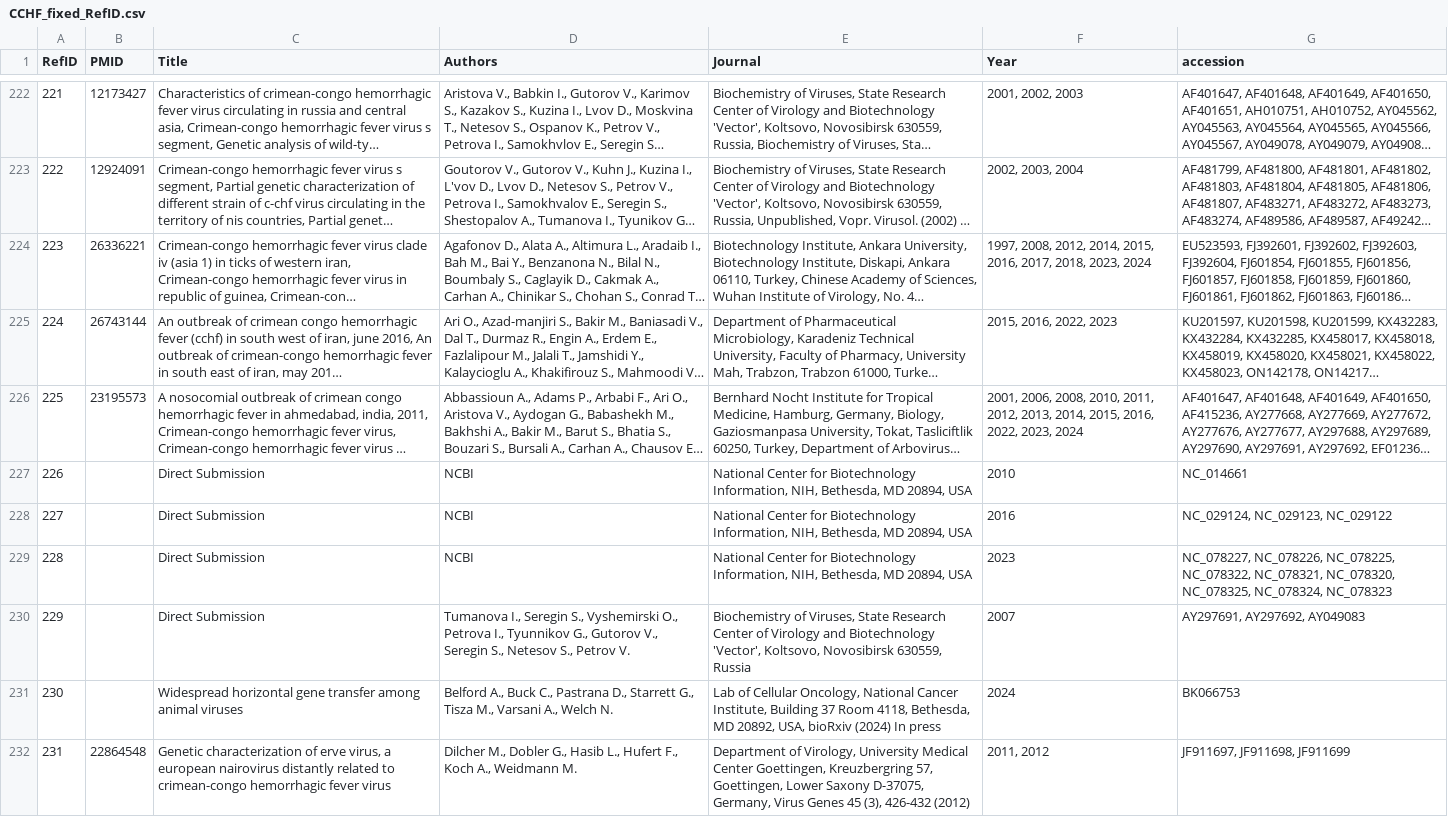
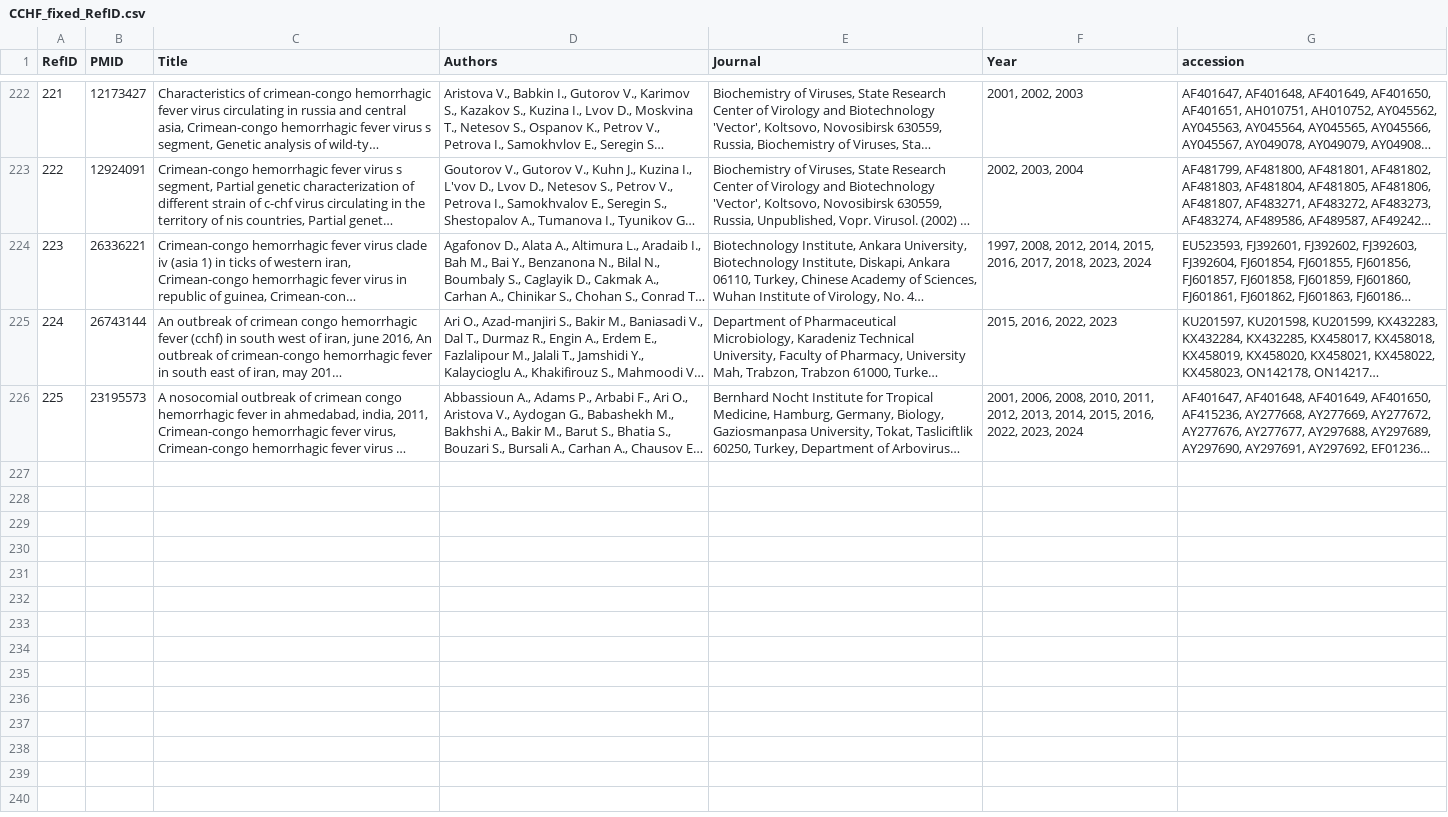
Before and after one commit to hivdb/GenBankRefs, a CSV file: OutputData/CCHF/CCHF_fixed_RefID.csv, drawn as a sheet; only a part is shown, gaps mark what is left out; long unchanged cells end in …; the diff covers the shown part only; the diff names each change by its address in the sheet, - before the commit and + after, or states it on an @@ line.

```diff
--- a/OutputData/CCHF/CCHF_fixed_RefID.csv
+++ b/OutputData/CCHF/CCHF_fixed_RefID.csv
-row 227: 226 |  | Direct Submission | NCBI | National Center for Biotechnology Information, NIH, Bethesda, MD 20894, USA | 2010 | NC_014661
-row 228: 227 |  | Direct Submission | NCBI | National Center for Biotechnology Information, NIH, Bethesda, MD 20894, USA | 2016 | NC_029124, NC_029123, NC_029122
-row 229: 228 |  | Direct Submission | NCBI | National Center for Biotechnology Information, NIH, Bethesda, MD 20894, USA | 2023 | NC_078227, NC_078226, NC_078225, NC_078322, NC_078321, NC_078320, NC_078325, NC_078324, NC_078323
-row 230: 229 |  | Direct Submission | Tumanova I., Seregin S., Vyshemirski O., Petrova I., Tyunnikov G., Gutorov V., Seregin S., Netesov S., Petrov V. | Biochemistry of Viruses, State Research Center of Virology and Biotechnology 'Vector', Koltsovo, Novosibirsk 630559, Russia | 2007 | AY297691, AY297692, AY049083
-row 231: 230 |  | Widespread horizontal gene transfer among animal viruses | Belford A., Buck C., Pastrana D., Starrett G., Tisza M., Varsani A., Welch N. | Lab of Cellular Oncology, National Cancer Institute, Building 37 Room 4118, Bethesda, MD 20892, USA, bioRxiv (2024) In press | 2024 | BK066753
-row 232: 231 | 22864548 | Genetic characterization of erve virus, a european nairovirus distantly related to crimean-congo hemorrhagic fever virus | Dilcher M., Dobler G., Hasib L., Hufert F., Koch A., Weidmann M. | Department of Virology, University Medical Center Goettingen, Kreuzbergring 57, Goettingen, Lower Saxony D-37075, Germany, Virus Genes 45 (3), 426-432 (2012) | 2011, 2012 | JF911697, JF911698, JF911699
```
Also changed, not shown: 5 removed rows elsewhere in this file, OutputData/CCHF/CCHF_paired_PubID_RefID_track.csv, OutputData/Lassa/Lassa_paired_PubID_RefID_track.csv, 17 other files.
